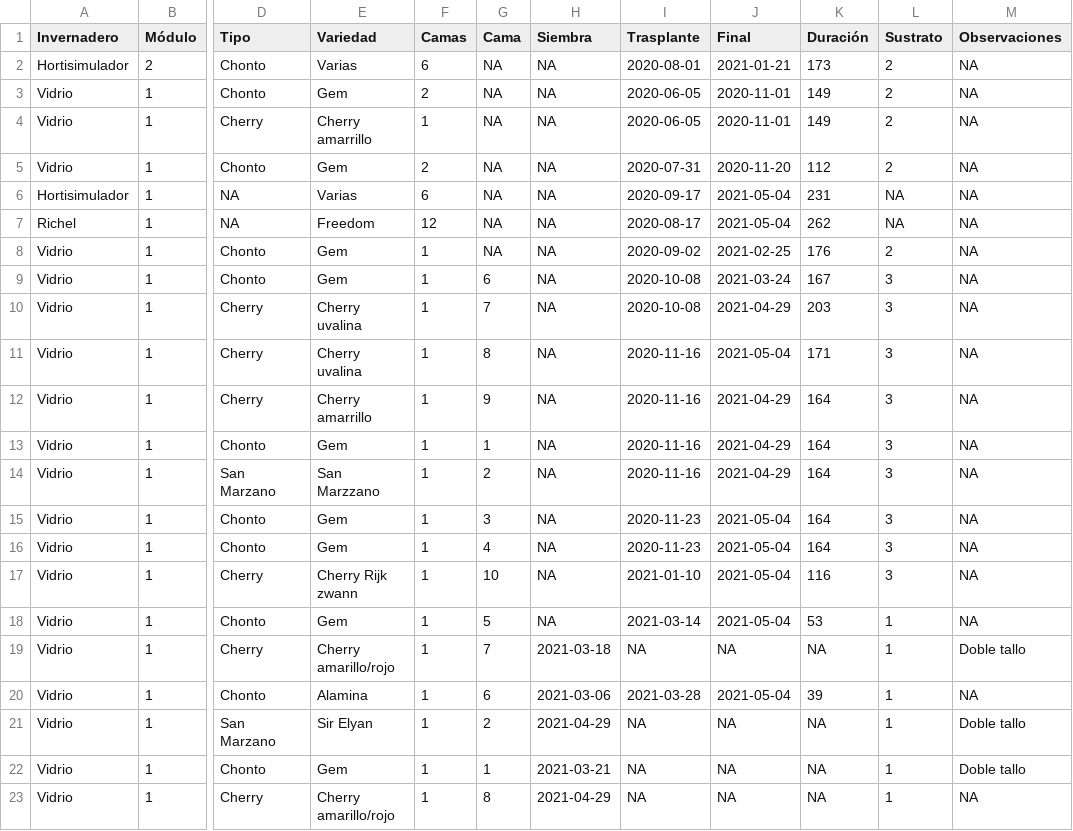
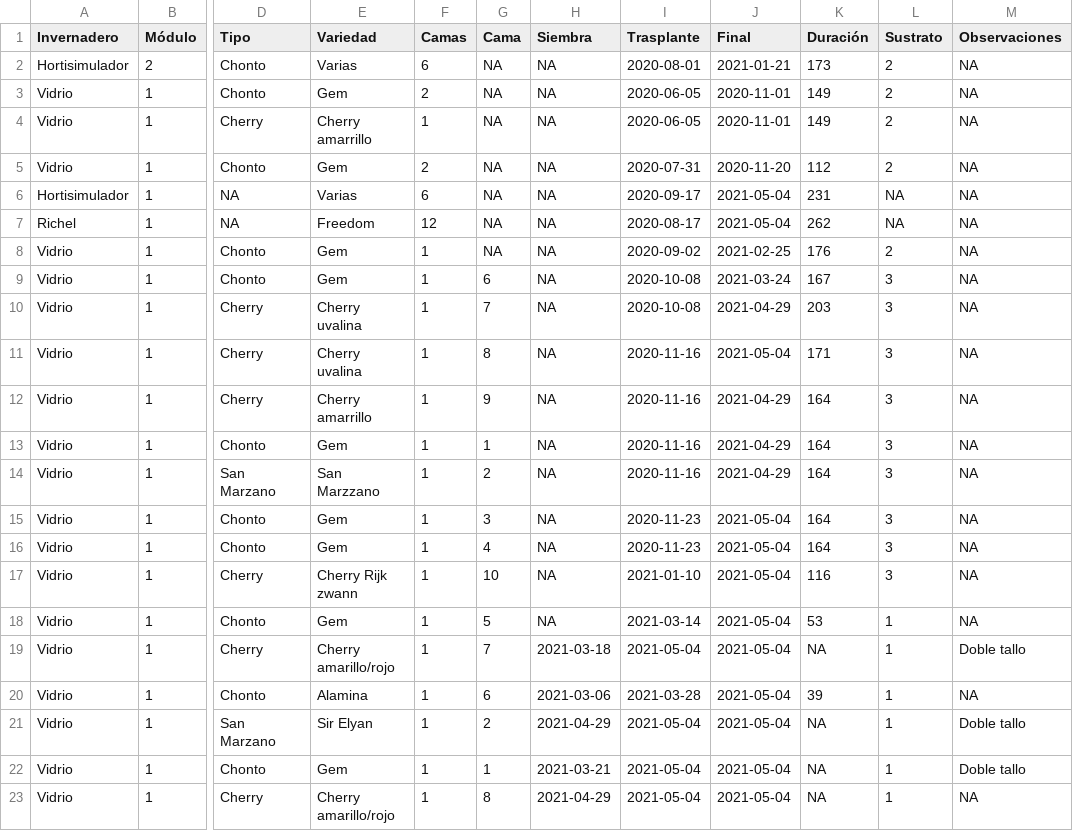
Before and after one commit to crbojaca/CBios, a CSV file: CBiosCiclosCultivos.csv, drawn as a sheet; only a part is shown, gaps mark what is left out; the diff names each change by its address in the sheet, - before the commit and + after, or states it on an @@ line.

Commit message:
Archivos actualizados

```diff
--- a/CBiosCiclosCultivos.csv
+++ b/CBiosCiclosCultivos.csv
-I19 (Trasplante): NA
+I19 (Trasplante): 2021-05-04
-J19 (Final): NA
+J19 (Final): 2021-05-04
-I21:I23 (Trasplante): NA
+I21:I23 (Trasplante): 2021-05-04
-J21:J23 (Final): NA
+J21:J23 (Final): 2021-05-04
```
